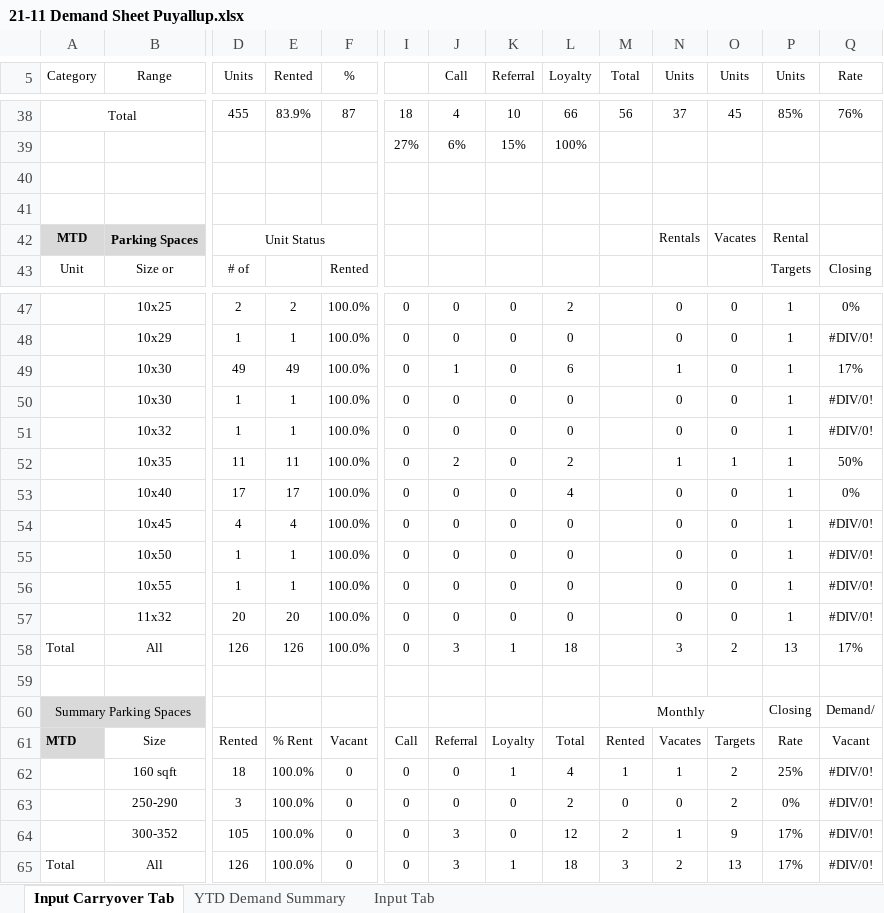
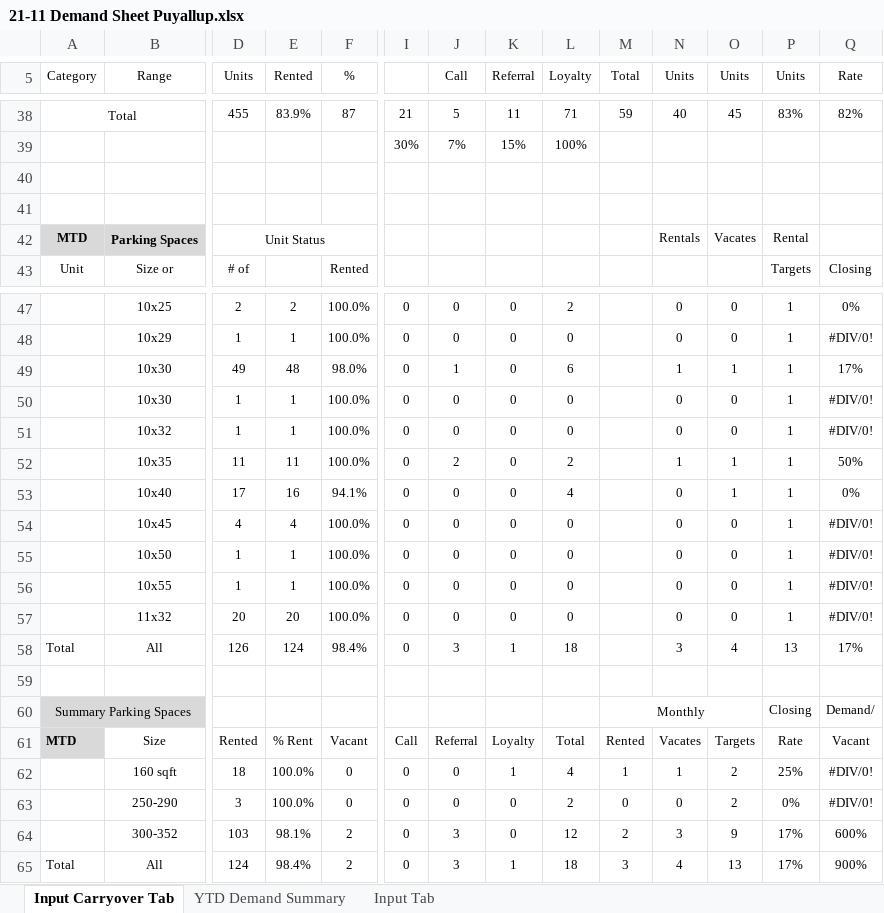
Before and after one commit to XcovertX/Customer-Demand-Reporter, an Excel workbook: datafiles/21-11 Demand Sheet Puyallup.xlsx, sheet Input Carryover Tab, drawn as a sheet; only a part is shown, gaps mark what is left out; values as stored, in another font and other column widths than the file's, no borders; removed rows and columns are numbered as before the commit, all else as after; rows hold the shown columns only; the diff covers the shown part only; the diff names each change by its address in the sheet, - before the commit and + after, or states it on an @@ line.

```diff
--- a/datafiles/21-11 Demand Sheet Puyallup.xlsx (sheet Input Carryover Tab)
+++ b/datafiles/21-11 Demand Sheet Puyallup.xlsx (sheet Input Carryover Tab)
-I38: 18
+I38: 21
-J38 (Call): 4
+J38 (Call): 5
-K38 (Referral): 10
+K38 (Referral): 11
-L38 (Loyalty): 66
+L38 (Loyalty): 71
-M38 (Total): 56
+M38 (Total): 59
-N38 (Units): 37
+N38 (Units): 40
-P38 (Units): 85%
+P38 (Units): 83%
-Q38 (Rate): 76%
+Q38 (Rate): 82%
-row 39:  |  |  |  |  | 27% | 6% | 15% | 100%
+row 39:  |  |  |  |  | 30% | 7% | 15% | 100%
-E49 (Rented): 49
+E49 (Rented): 48
-F49 (%): 100.0%
+F49 (%): 98.0%
-O49 (Units): 0
+O49 (Units): 1
-E53 (Rented): 17
+E53 (Rented): 16
-F53 (%): 100.0%
+F53 (%): 94.1%
-O53 (Units): 0
+O53 (Units): 1
-E58 (Rented): 126
+E58 (Rented): 124
-F58 (%): 100.0%
+F58 (%): 98.4%
-O58 (Units): 2
+O58 (Units): 4
-D64 (Units): 105
+D64 (Units): 103
-E64 (Rented): 100.0%
+E64 (Rented): 98.1%
-F64:F65 (%): 0
+F64:F65 (%): 2
-N64 (Units): 1
+N64 (Units): 3
-Q64 (Rate): #DIV/0!
+Q64 (Rate): 600%
-D65 (Units): 126
+D65 (Units): 124
-E65 (Rented): 100.0%
+E65 (Rented): 98.4%
-N65 (Units): 2
+N65 (Units): 4
-Q65 (Rate): #DIV/0!
+Q65 (Rate): 900%
```
Also changed, not shown: 52 edited cells elsewhere in this sheet, sheet Input Tab, 12 other files.
